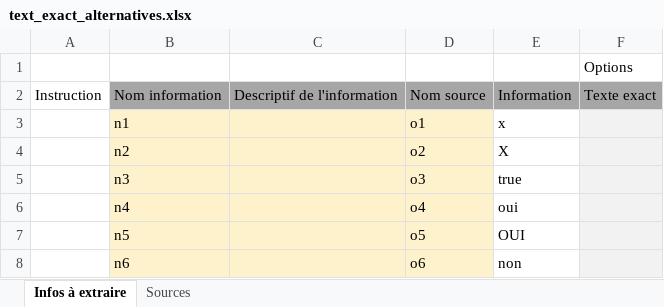
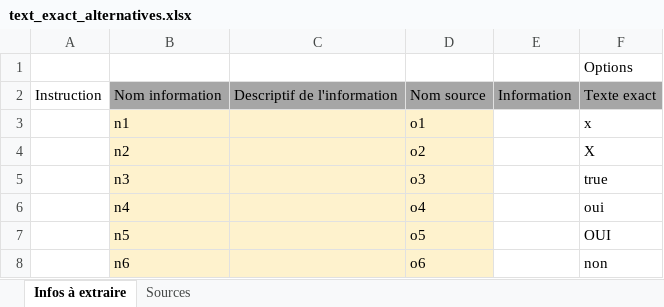
Before and after one commit to Nedartemis/fh-industrie, an Excel workbook: test_docs/testsuite/info_page/good/text_exact_alternatives.xlsx, sheet Infos à extraire, drawn as a sheet; values as stored, in another font and other column widths than the file's, no borders; the diff names each change by its address in the sheet, - before the commit and + after, or states it on an @@ line.

```diff
--- a/test_docs/testsuite/info_page/good/text_exact_alternatives.xlsx (sheet Infos à extraire)
+++ b/test_docs/testsuite/info_page/good/text_exact_alternatives.xlsx (sheet Infos à extraire)
-E3: x
+E3: (empty)
-F3: (empty)
+F3: x
-F3:F8 fill: #F2F2F2
+F3:F8 fill: none
-E4: X
+E4: (empty)
-F4: (empty)
+F4: X
-E5: true
+E5: (empty)
-F5: (empty)
+F5: true
-E6: oui
+E6: (empty)
-F6: (empty)
+F6: oui
-E7: OUI
+E7: (empty)
-F7: (empty)
+F7: OUI
-E8: non
+E8: (empty)
-F8: (empty)
+F8: non
```
Also changed, not shown: test_docs/testsuite/info_page/good/list_eclated_not_same_sub_names_each_element_of_list.xlsx, test_docs/testsuite/info_page/good/list_eclated_two_list.xlsx, 7 other files.
